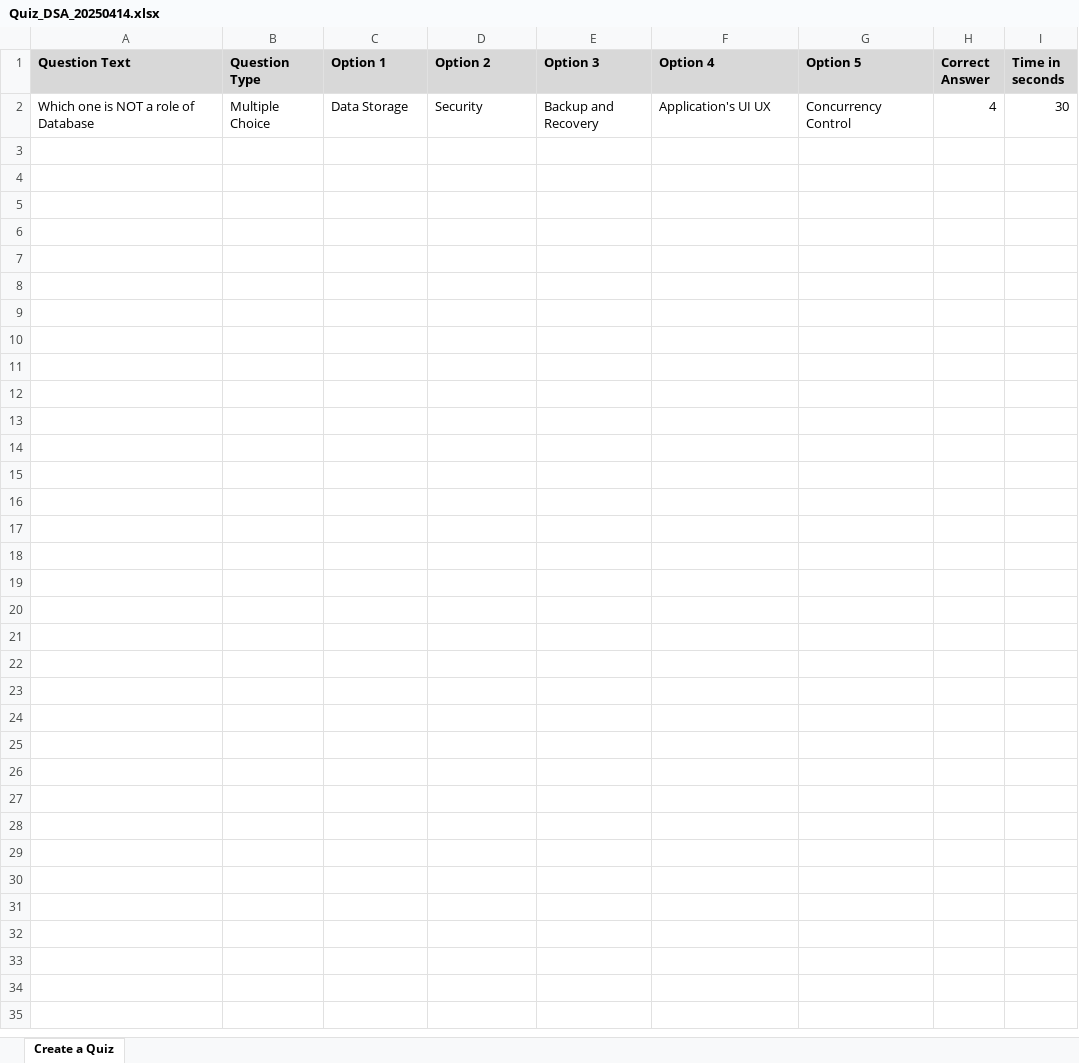
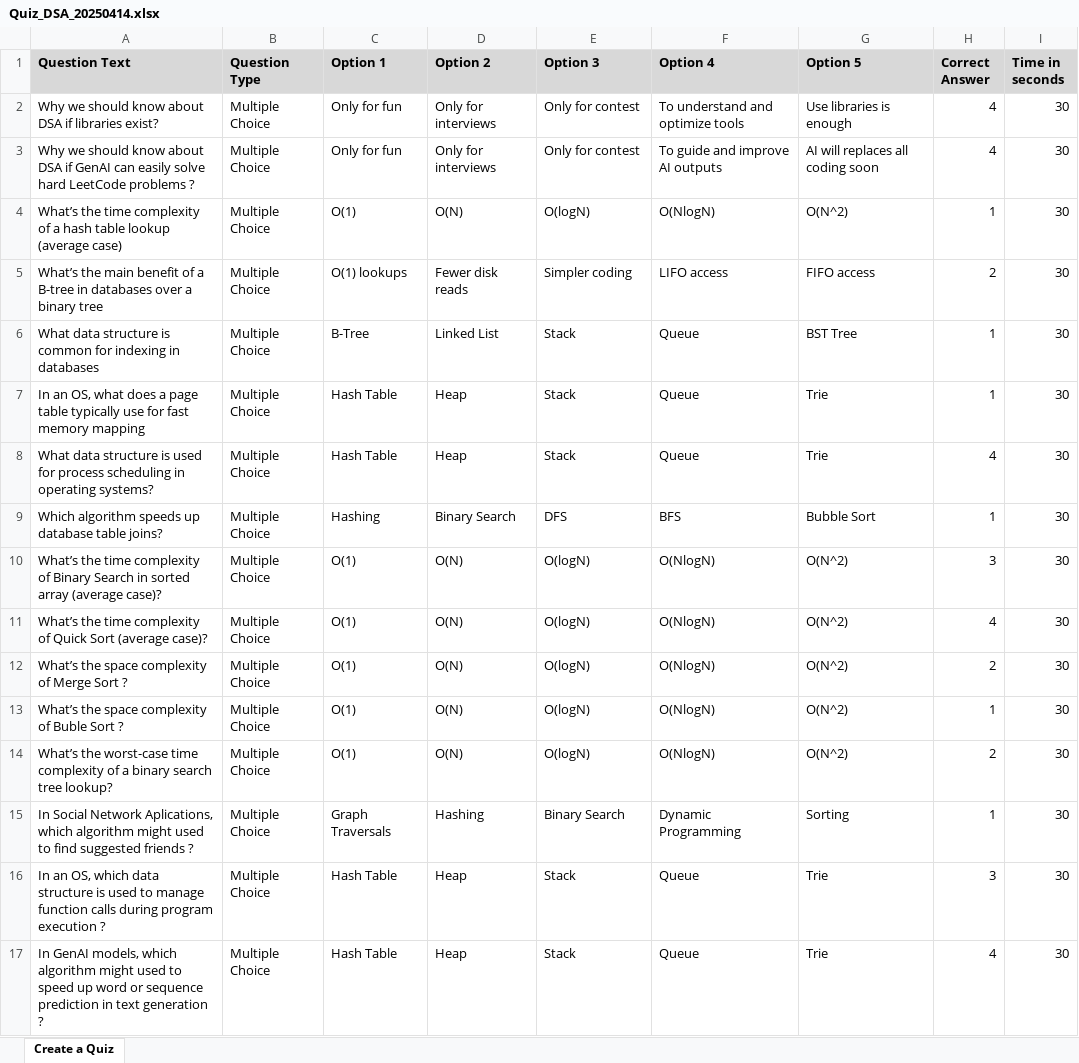
Before and after one commit to ntbanit/goc-hoc-tap, an Excel workbook: 2025/TechTalk DSA - PCCP/Quiz_DSA_20250414.xlsx, sheet Create a Quiz, drawn as a sheet; values as stored, in another font and other column widths than the file's, no borders; conditional formats not drawn; removed rows and columns are numbered as before the commit, all else as after; the diff names each change by its address in the sheet, - before the commit and + after, or states it on an @@ line.

```diff
--- a/2025/TechTalk DSA - PCCP/Quiz_DSA_20250414.xlsx (sheet Create a Quiz)
+++ b/2025/TechTalk DSA - PCCP/Quiz_DSA_20250414.xlsx (sheet Create a Quiz)
-row 2: Which one is NOT a role of Database | Multiple Choice | Data Storage | Security | Backup and Recovery | Application's UI UX | Concurrency Control | 4 | 30
+row 2: Why we should know about DSA if libraries exist? | Multiple Choice | Only for fun | Only for interviews | Only for contest | To understand and optimize tools | Use libraries is enough | 4 | 30
+row 3: Why we should know about DSA if GenAI can easily solve hard LeetCode problems ? | Multiple Choice | Only for fun | Only for interviews | Only for contest | To guide and improve AI outputs | AI will replaces all coding soon | 4 | 30
+row 4: What’s the time complexity of a hash table lookup (average case) | Multiple Choice | O(1) | O(N) | O(logN) | O(NlogN) | O(N^2) | 1 | 30
+row 5: What’s the main benefit of a B-tree in databases over a binary tree | Multiple Choice | O(1) lookups | Fewer disk reads | Simpler coding | LIFO access | FIFO access | 2 | 30
+row 6: What data structure is common for indexing in databases | Multiple Choice | B-Tree | Linked List | Stack | Queue | BST Tree | 1 | 30
+row 7: In an OS, what does a page table typically use for fast memory mapping | Multiple Choice | Hash Table | Heap | Stack | Queue | Trie | 1 | 30
+row 8: What data structure is used for process scheduling in operating systems? | Multiple Choice | Hash Table | Heap | Stack | Queue | Trie | 4 | 30
+row 9: Which algorithm speeds up database table joins? | Multiple Choice | Hashing | Binary Search | DFS | BFS | Bubble Sort | 1 | 30
+row 10: What’s the time complexity of Binary Search in sorted array (average case)? | Multiple Choice | O(1) | O(N) | O(logN) | O(NlogN) | O(N^2) | 3 | 30
+row 11: What’s the time complexity of Quick Sort (average case)? | Multiple Choice | O(1) | O(N) | O(logN) | O(NlogN) | O(N^2) | 4 | 30
+row 12: What’s the space complexity of Merge Sort ? | Multiple Choice | O(1) | O(N) | O(logN) | O(NlogN) | O(N^2) | 2 | 30
+row 13: What’s the space complexity of Buble Sort ? | Multiple Choice | O(1) | O(N) | O(logN) | O(NlogN) | O(N^2) | 1 | 30
+row 14: What’s the worst-case time complexity of a binary search tree lookup? | Multiple Choice | O(1) | O(N) | O(logN) | O(NlogN) | O(N^2) | 2 | 30
+row 15: In Social Network Aplications, which algorithm might used to find suggested friends ? | Multiple Choice | Graph Traversals | Hashing | Binary Search | Dynamic Programming | Sorting | 1 | 30
+row 16: In an OS, which data structure is used to manage function calls during program execution ? | Multiple Choice | Hash Table | Heap | Stack | Queue | Trie | 3 | 30
+row 17: In GenAI models, which algorithm might used to speed up word or sequence prediction in text generation ? | Multiple Choice | Hash Table | Heap | Stack | Queue | Trie | 4 | 30
```
Also changed, not shown: 13 other files.
